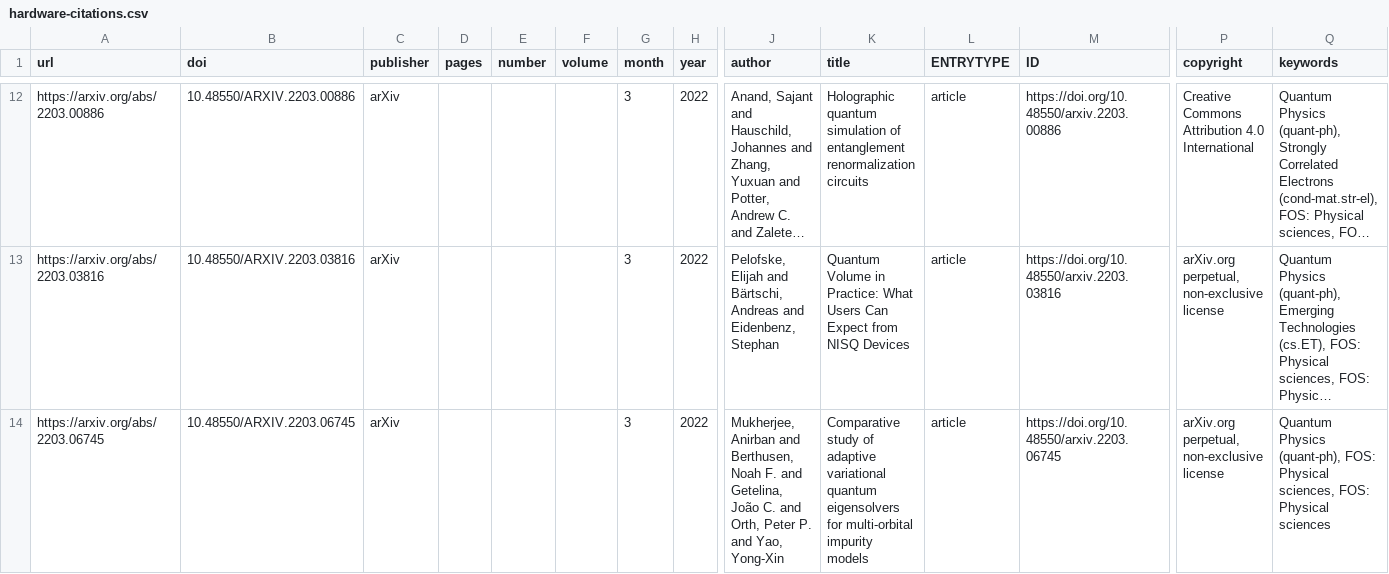
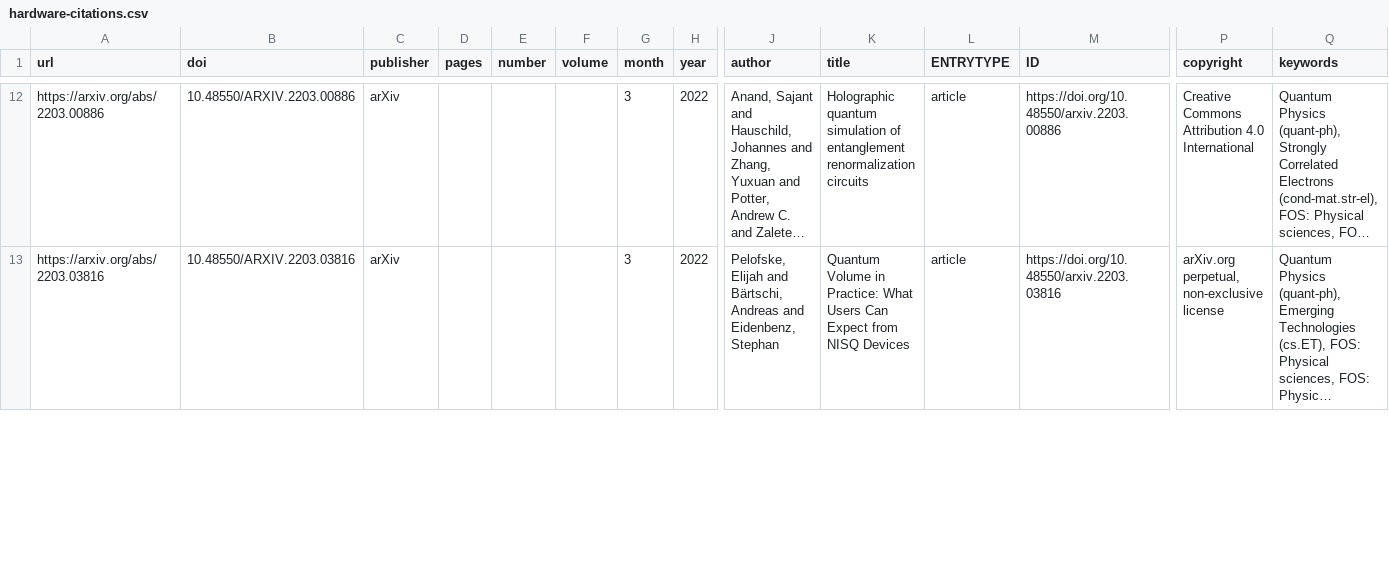
Before and after one commit to CQCL/quantinuum-publications, a CSV file: csv/hardware-citations.csv, drawn as a sheet; only a part is shown, gaps mark what is left out; long unchanged cells end in …; removed rows and columns are numbered as before the commit, all else as after; rows hold the shown columns only; the diff covers the shown part only; the diff names each change by its address in the sheet, - before the commit and + after, or states it on an @@ line.

```diff
--- a/csv/hardware-citations.csv
+++ b/csv/hardware-citations.csv
-row 14: https://arxiv.org/abs/2203.06745 | 10.48550/ARXIV.2203.06745 | arXiv |  |  |  | 3 | 2022 | Mukherjee, Anirban and Berthusen, Noah F. and Getelina, João C. and Orth, Peter P. and Yao, Yong-Xin | Comparative study of adaptive variational quantum eigensolvers for multi-orbital impurity models | article | https://doi.org/10.48550/arxiv.2203.06745 | arXiv.org perpetual, non-exclusive license | Quantum Physics (quant-ph), FOS: Physical sciences, FOS: Physical sciences
```
Also changed, not shown: 3 added rows and 1 removed row elsewhere in this file, csv/hardware-references.csv.
